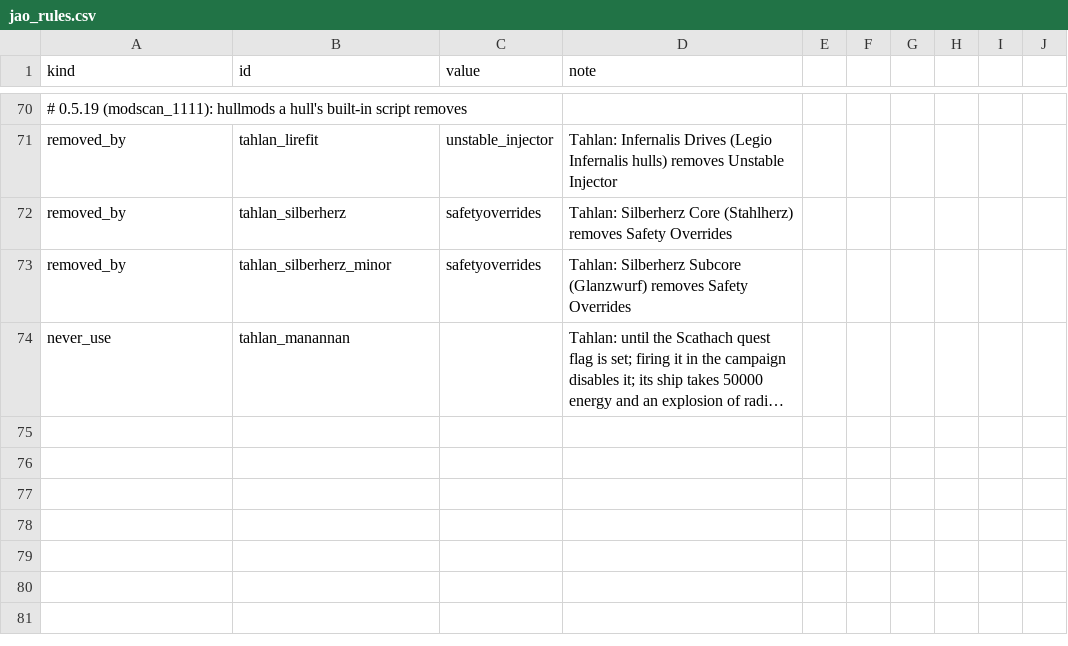
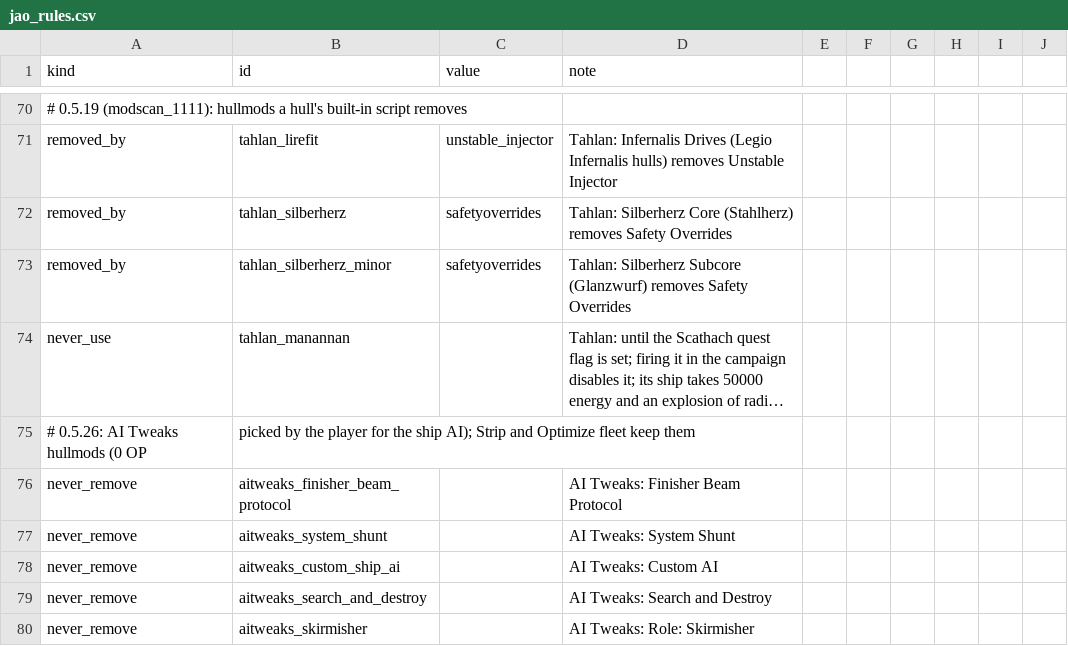
Before and after one commit to Mjolniar/auto-outfitting, a CSV file: data/config/jao_rules.csv, drawn as a sheet; only a part is shown, gaps mark what is left out; long unchanged cells end in …; the diff names each change by its address in the sheet, - before the commit and + after, or states it on an @@ line.

```diff
--- a/data/config/jao_rules.csv
+++ b/data/config/jao_rules.csv
+row 75: # 0.5.26: AI Tweaks hullmods (0 OP | picked by the player for the ship AI); Strip and Optimize fleet keep them
+row 76: never_remove | aitweaks_finisher_beam_protocol |  | AI Tweaks: Finisher Beam Protocol
+row 77: never_remove | aitweaks_system_shunt |  | AI Tweaks: System Shunt
+row 78: never_remove | aitweaks_custom_ship_ai |  | AI Tweaks: Custom AI
+row 79: never_remove | aitweaks_search_and_destroy |  | AI Tweaks: Search and Destroy
+row 80: never_remove | aitweaks_skirmisher |  | AI Tweaks: Role: Skirmisher
```
Also changed, not shown: data/config/LunaSettings.csv, data/config/jao_hullmods.csv, 20 other files.
